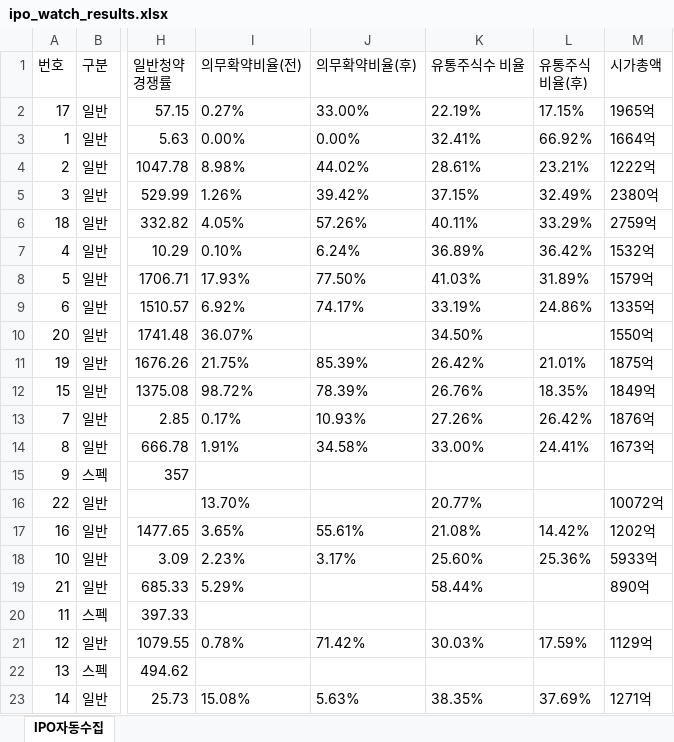
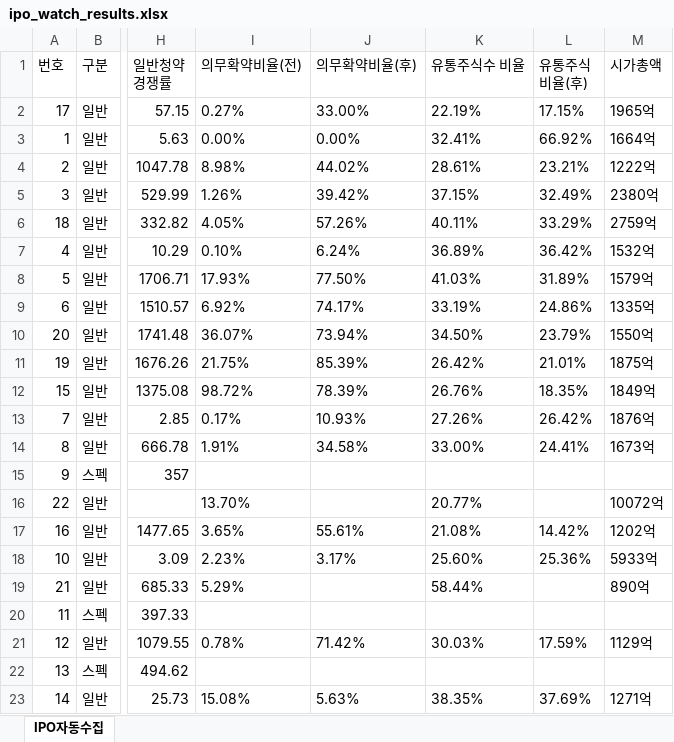
Before and after one commit to khiro37/IPO, an Excel workbook: ipo_watch_results.xlsx, sheet IPO자동수집, drawn as a sheet; only a part is shown, gaps mark what is left out; values as stored, in another font and other column widths than the file's, no borders; the diff names each change by its address in the sheet, - before the commit and + after, or states it on an @@ line.

```diff
--- a/ipo_watch_results.xlsx (sheet IPO자동수집)
+++ b/ipo_watch_results.xlsx (sheet IPO자동수집)
-J10 (의무확약비율(후)): (empty)
+J10 (의무확약비율(후)): 73.94%
-L10 (유통주식 비율(후)): (empty)
+L10 (유통주식 비율(후)): 23.79%
```
Also changed, not shown: 2 other files.
